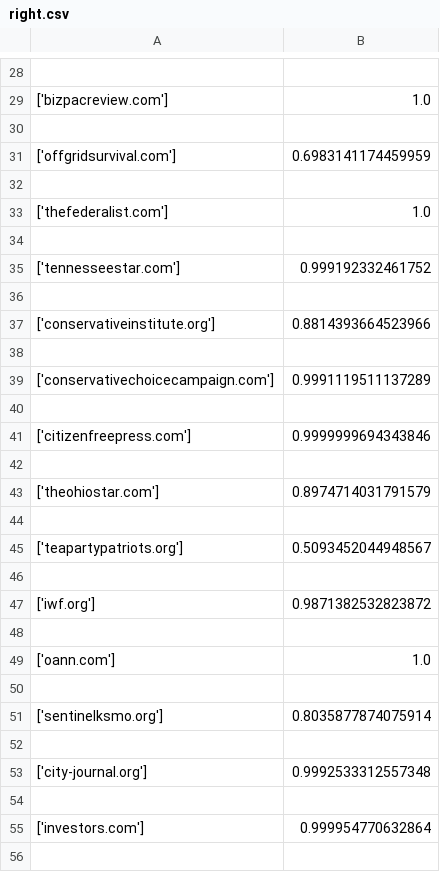
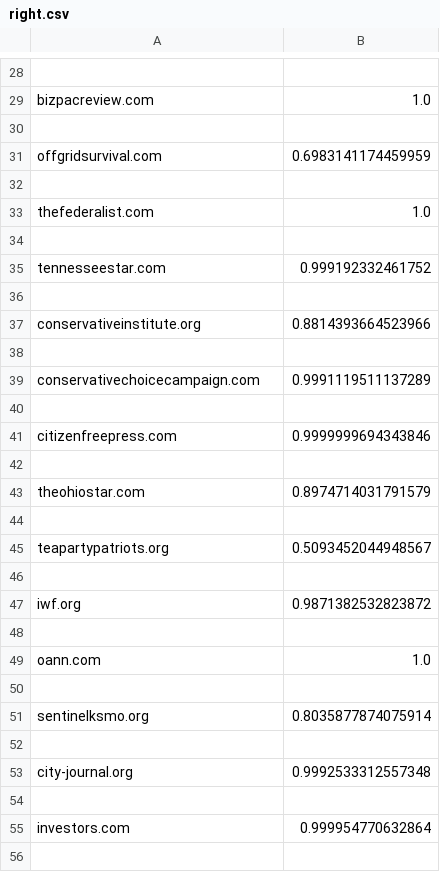
Before and after one commit to Alihoe/homeproject_dke_2021, a CSV file: output_data/right.csv, drawn as a sheet; only a part is shown, gaps mark what is left out; the diff covers the shown part only.

```diff
--- a/output_data/right.csv
+++ b/output_data/right.csv
@@ -28,29 +28,29 @@
 
-['bizpacreview.com'],1.0
+bizpacreview.com,1.0
 
-['offgridsurvival.com'],0.6983141174459959
+offgridsurvival.com,0.6983141174459959
 
-['thefederalist.com'],1.0
+thefederalist.com,1.0
 
-['tennesseestar.com'],0.999192332461752
+tennesseestar.com,0.999192332461752
 
-['conservativeinstitute.org'],0.8814393664523966
+conservativeinstitute.org,0.8814393664523966
 
-['conservativechoicecampaign.com'],0.9991119511137289
+conservativechoicecampaign.com,0.9991119511137289
 
-['citizenfreepress.com'],0.9999999694343846
+citizenfreepress.com,0.9999999694343846
 
-['theohiostar.com'],0.8974714031791579
+theohiostar.com,0.8974714031791579
 
-['teapartypatriots.org'],0.5093452044948567
+teapartypatriots.org,0.5093452044948567
 
-['iwf.org'],0.9871382532823872
+iwf.org,0.9871382532823872
 
-['oann.com'],1.0
+oann.com,1.0
 
-['sentinelksmo.org'],0.8035877874075914
+sentinelksmo.org,0.8035877874075914
 
-['city-journal.org'],0.9992533312557348
+city-journal.org,0.9992533312557348
 
-['investors.com'],0.999954770632864
+investors.com,0.999954770632864
 
```
Also changed, not shown: 29 edited cells elsewhere in this file, output_data/left.csv, 2 other files.
